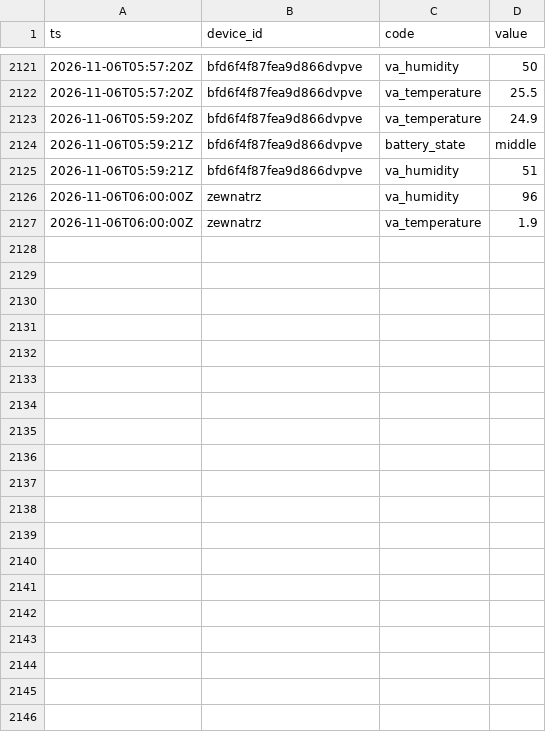
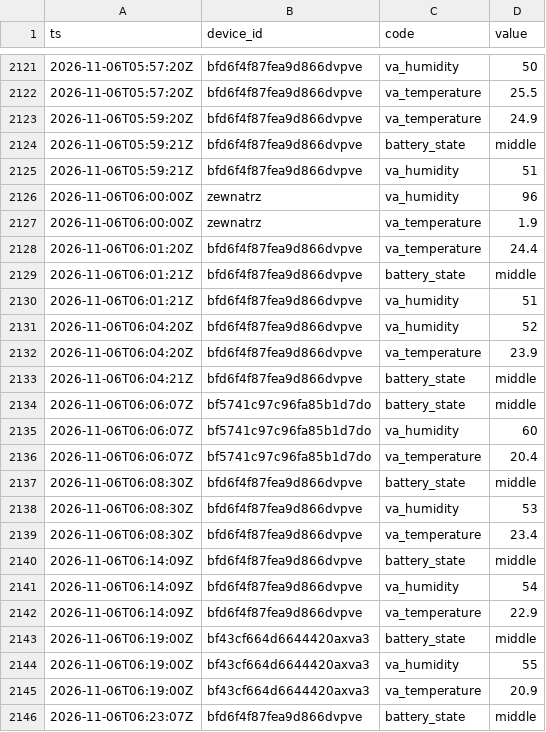
Before and after one commit to Bronek31/Smart-Home, a CSV file: data/2026-11.csv, drawn as a sheet; only a part is shown, gaps mark what is left out; the diff covers the shown part only.

```diff
--- a/data/2026-11.csv
+++ b/data/2026-11.csv
@@ -2127 +2127,20 @@ ts,device_id,code,value
 2026-11-06T06:00:00Z,zewnatrz,va_temperature,1.9
+2026-11-06T06:01:20Z,bfd6f4f87fea9d866dvpve,va_temperature,24.4
+2026-11-06T06:01:21Z,bfd6f4f87fea9d866dvpve,battery_state,middle
+2026-11-06T06:01:21Z,bfd6f4f87fea9d866dvpve,va_humidity,51
+2026-11-06T06:04:20Z,bfd6f4f87fea9d866dvpve,va_humidity,52
+2026-11-06T06:04:20Z,bfd6f4f87fea9d866dvpve,va_temperature,23.9
+2026-11-06T06:04:21Z,bfd6f4f87fea9d866dvpve,battery_state,middle
+2026-11-06T06:06:07Z,bf5741c97c96fa85b1d7do,battery_state,middle
+2026-11-06T06:06:07Z,bf5741c97c96fa85b1d7do,va_humidity,60
+2026-11-06T06:06:07Z,bf5741c97c96fa85b1d7do,va_temperature,20.4
+2026-11-06T06:08:30Z,bfd6f4f87fea9d866dvpve,battery_state,middle
+2026-11-06T06:08:30Z,bfd6f4f87fea9d866dvpve,va_humidity,53
+2026-11-06T06:08:30Z,bfd6f4f87fea9d866dvpve,va_temperature,23.4
+2026-11-06T06:14:09Z,bfd6f4f87fea9d866dvpve,battery_state,middle
+2026-11-06T06:14:09Z,bfd6f4f87fea9d866dvpve,va_humidity,54
+2026-11-06T06:14:09Z,bfd6f4f87fea9d866dvpve,va_temperature,22.9
+2026-11-06T06:19:00Z,bf43cf664d6644420axva3,battery_state,middle
+2026-11-06T06:19:00Z,bf43cf664d6644420axva3,va_humidity,55
+2026-11-06T06:19:00Z,bf43cf664d6644420axva3,va_temperature,20.9
+2026-11-06T06:23:07Z,bfd6f4f87fea9d866dvpve,battery_state,middle
```
Also changed, not shown: 13 added rows elsewhere in this file, data/dzienne.csv, data/rosliny/2026-11.csv, 5 other files.
